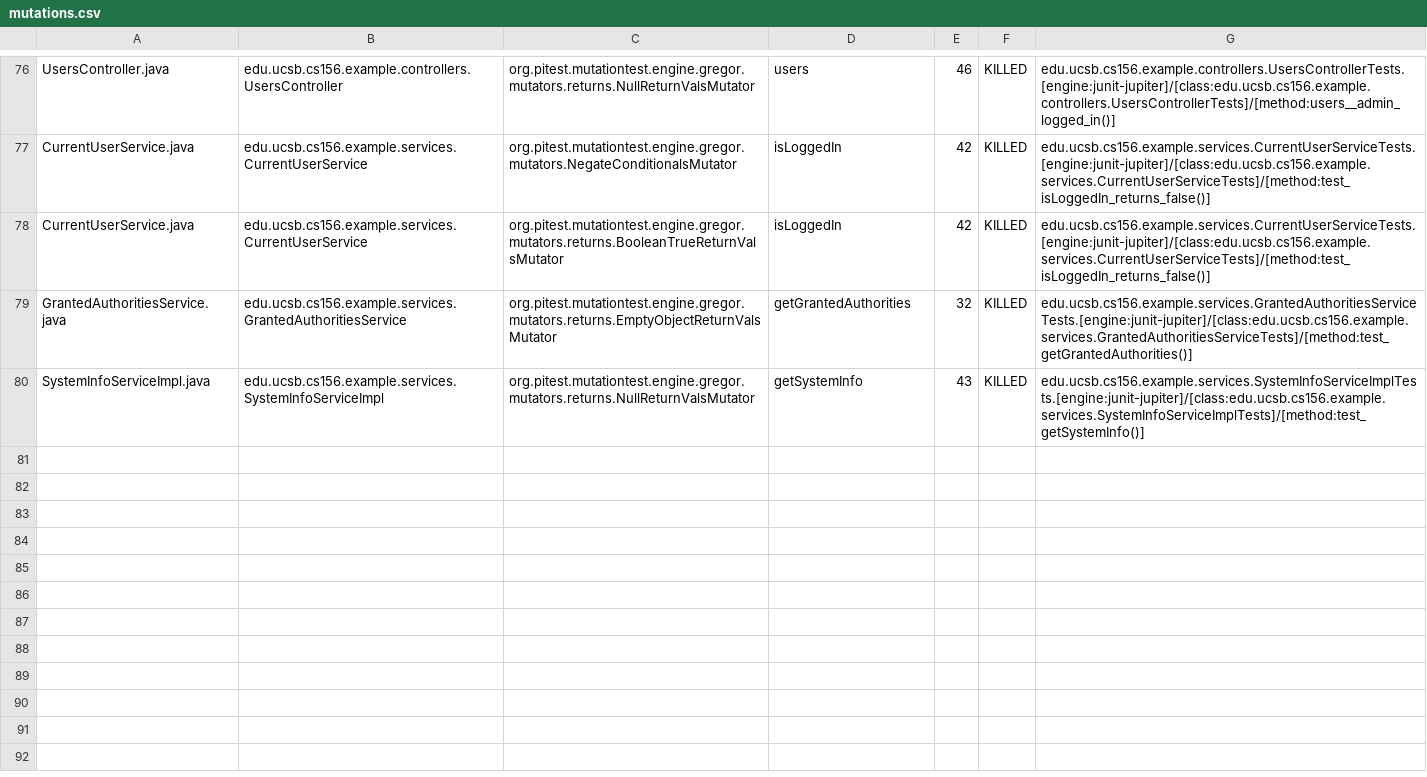
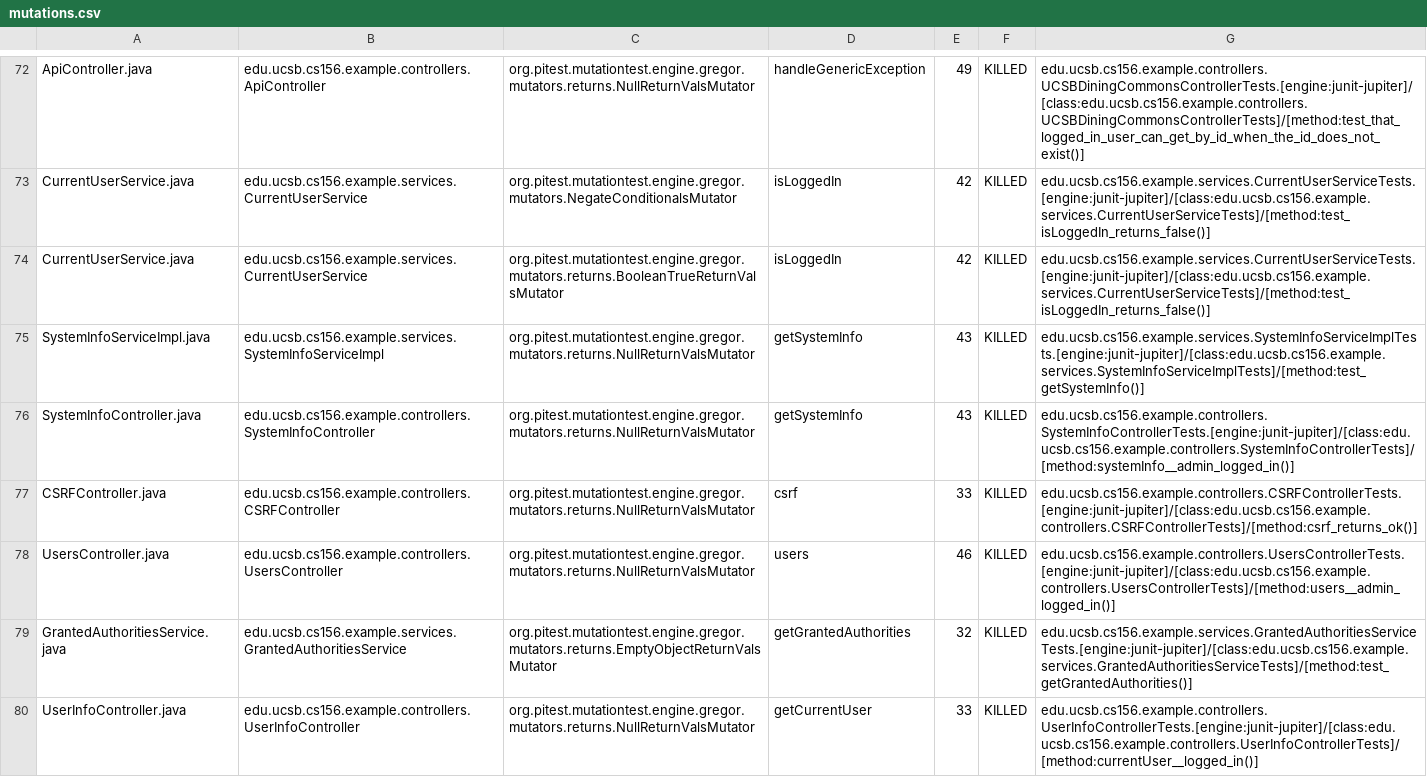
Before and after one commit to ucsb-cs156-s24/team03-s24-4pm-5, a CSV file: prs/75/pitest/mutations.csv, drawn as a sheet; only a part is shown, gaps mark what is left out; addresses are those after the commit; the diff covers the shown part only; the diff names each change by its address in the sheet, - before the commit and + after, or states it on an @@ line.

Commit message:
Deploying to gh-pages from @ ucsb-cs156-s24/team03-s24-4pm-5@ff8495c5d3f444416e729d86636834fa79cc370d 🚀

```diff
--- a/prs/75/pitest/mutations.csv
+++ b/prs/75/pitest/mutations.csv
-A72: UsersController.java
+A72: ApiController.java
-B72: edu.ucsb.cs156.example.controllers.UsersController
+B72: edu.ucsb.cs156.example.controllers.ApiController
-D72: users
+D72: handleGenericException
-E72: 46
+E72: 49
-G72: edu.ucsb.cs156.example.controllers.UsersControllerTests.[engine:junit-jupiter]/[class:edu.ucsb.cs156.example.controllers.UsersControllerTests]/[method:users__admin_logged_in()]
+G72: edu.ucsb.cs156.example.controllers.UCSBDiningCommonsControllerTests.[engine:junit-jupiter]/[class:edu.ucsb.cs156.example.controllers.UCSBDiningCommonsControllerTests]/[method:test_that_logged_in_user_can_get_by_id_when_the_id_does_not_exist()]
@@ row 80 moved to row 75: SystemInfoServiceImpl.java @@
@@ row 37 moved to row 76: SystemInfoController.java @@
@@ row 4 moved to row 77: CSRFController.java @@
+row 78: UsersController.java | edu.ucsb.cs156.example.controllers.UsersController | org.pitest.mutationtest.engine.gregor.mutators.returns.NullReturnValsMutator | users | 46 | KILLED | edu.ucsb.cs156.example.controllers.UsersControllerTests.[engine:junit-jupiter]/[class:edu.ucsb.cs156.example.controllers.UsersControllerTests]/[method:users__admin_logged_in()]
@@ row 75 moved to row 80: UserInfoController.java @@
```
Also changed, not shown: 1 removed row and 49 moved rows elsewhere in this file, 13 other files.
